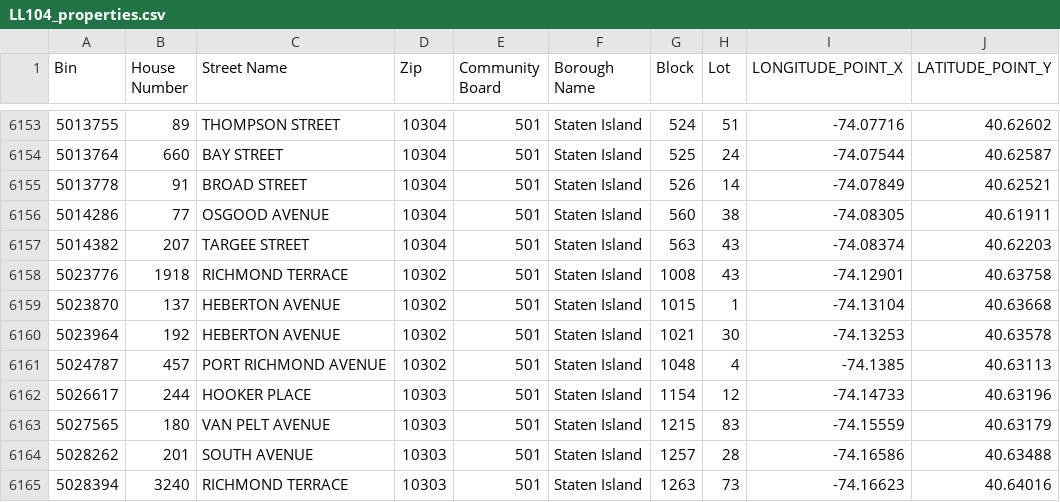
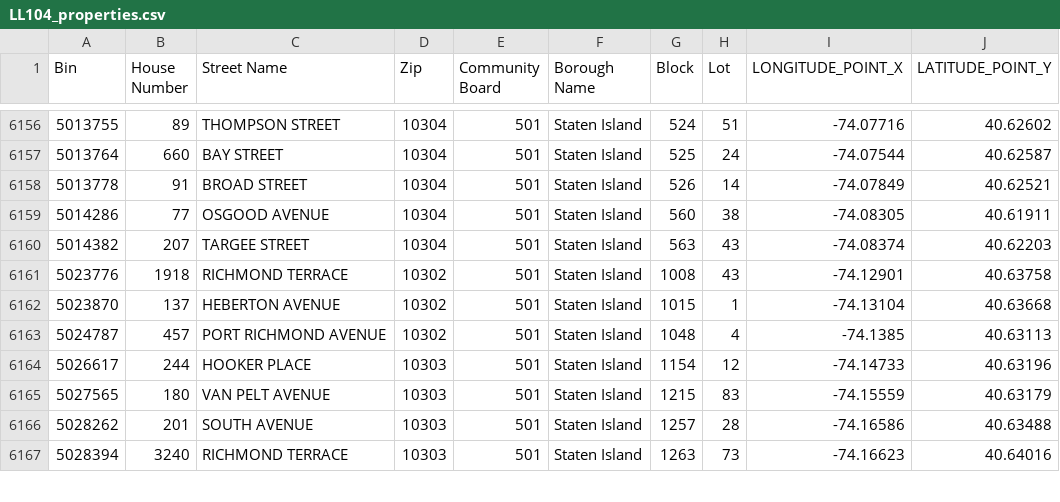
Before and after one commit to NYCDOB/LL104, a CSV file: data/LL104_properties.csv, drawn as a sheet; only a part is shown, gaps mark what is left out; removed rows and columns are numbered as before the commit, all else as after; the diff covers the shown part only; the diff names each change by its address in the sheet, - before the commit and + after, or states it on an @@ line.

```diff
--- a/data/LL104_properties.csv
+++ b/data/LL104_properties.csv
-row 6160: 5023964 | 192 | HEBERTON AVENUE | 10302 | 501 | Staten Island | 1021 | 30 | -74.13253 | 40.63578
```
Also changed, not shown: 4 added rows and 1 removed row elsewhere in this file, 1 other file.
